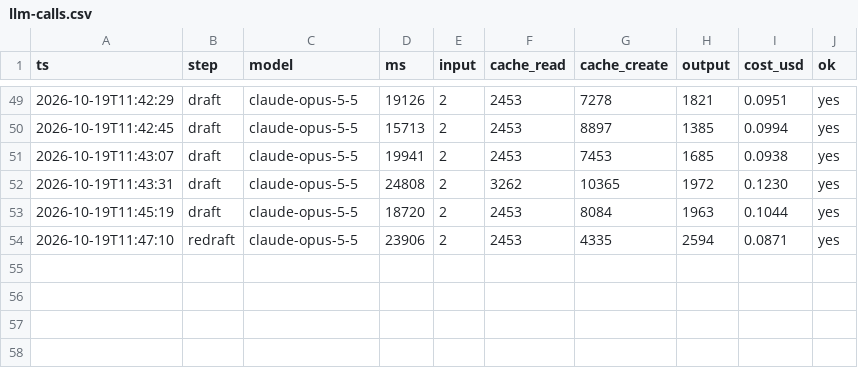
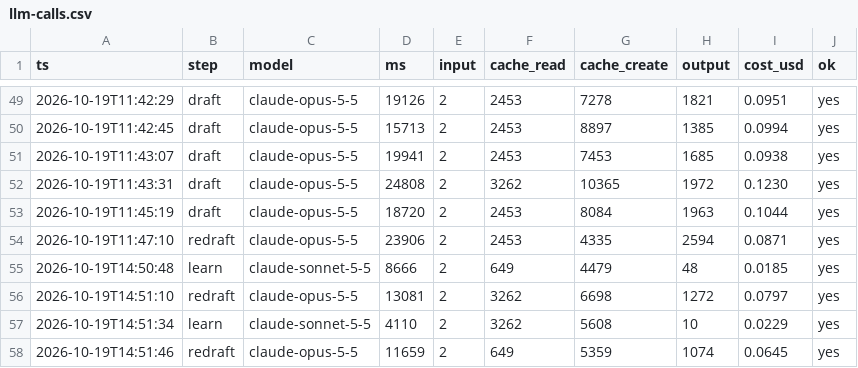
Before and after one commit to llitaa/social_board, a CSV file: library/log/llm-calls.csv, drawn as a sheet; only a part is shown, gaps mark what is left out; the diff names each change by its address in the sheet, - before the commit and + after, or states it on an @@ line.

Commit message:
board: note loop in about a minute (watch.py polls the server, fast chain on a press), card text editable and Post takes the edit, redraft hands the card back to decide, learn.py turns notes/edits/skip reasons into style rules for the prompts, scheduled rows become posted after their time, compact row grid fixed, LinkedIn status on the system line; docs: linkedin-setup, architecture and worker updated; claude CLI found without PATH

```diff
--- a/library/log/llm-calls.csv
+++ b/library/log/llm-calls.csv
+row 55: 2026-10-19T14:50:48 | learn | claude-sonnet-5-5 | 8666 | 2 | 649 | 4479 | 48 | 0.0185 | yes
+row 56: 2026-10-19T14:51:10 | redraft | claude-opus-5-5 | 13081 | 2 | 3262 | 6698 | 1272 | 0.0797 | yes
+row 57: 2026-10-19T14:51:34 | learn | claude-sonnet-5-5 | 4110 | 2 | 3262 | 5608 | 10 | 0.0229 | yes
+row 58: 2026-10-19T14:51:46 | redraft | claude-opus-5-5 | 11659 | 2 | 649 | 5359 | 1074 | 0.0645 | yes
```
Also changed, not shown: 23 other files.
